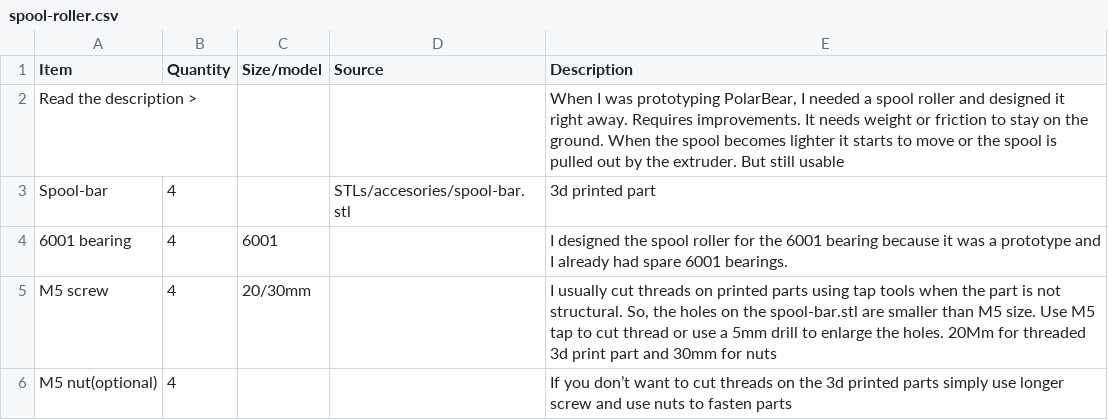
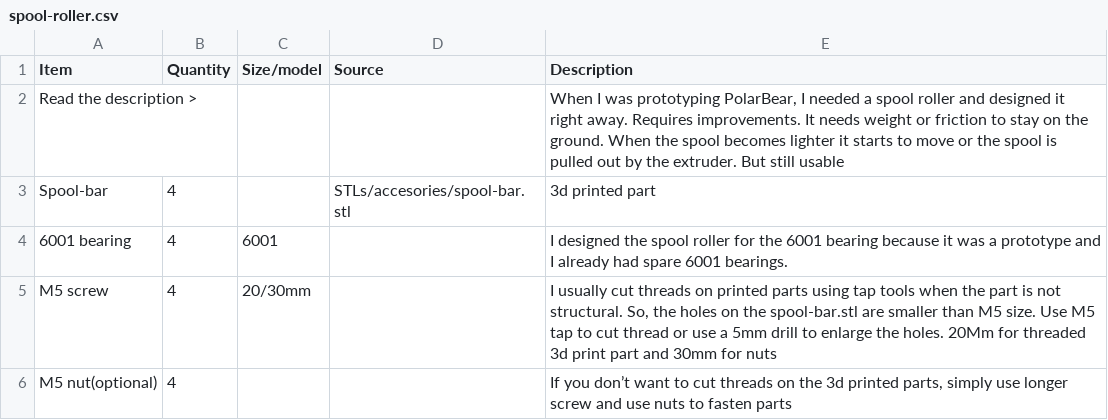
Before and after one commit to kadirilkimen/Polar-Bear-Cnc-Machine, a CSV file: BOM/spool-roller.csv, drawn as a sheet.

```diff
--- a/BOM/spool-roller.csv
+++ b/BOM/spool-roller.csv
@@ -5,2 +5,2 @@ Spool-bar,4,,STLs/accesories/spool-bar.stl,3d printed part
 M5 screw,4,20/30mm,,"I usually cut threads on printed parts using tap tools when the part is not structural. So, the holes on the spool-bar.stl are smaller than M5 size. Use M5 tap to cut thread or use a 5mm drill to enlarge the holes. 20Mm for threaded 3d print part and 30mm for nuts"
-M5 nut(optional),4,,,If you don’t want to cut threads on the 3d printed parts simply use longer screw and use nuts to fasten parts
+M5 nut(optional),4,,,"If you don’t want to cut threads on the 3d printed parts, simply use longer screw and use nuts to fasten parts"
```
Also changed, not shown: BOM/main-body.csv.
